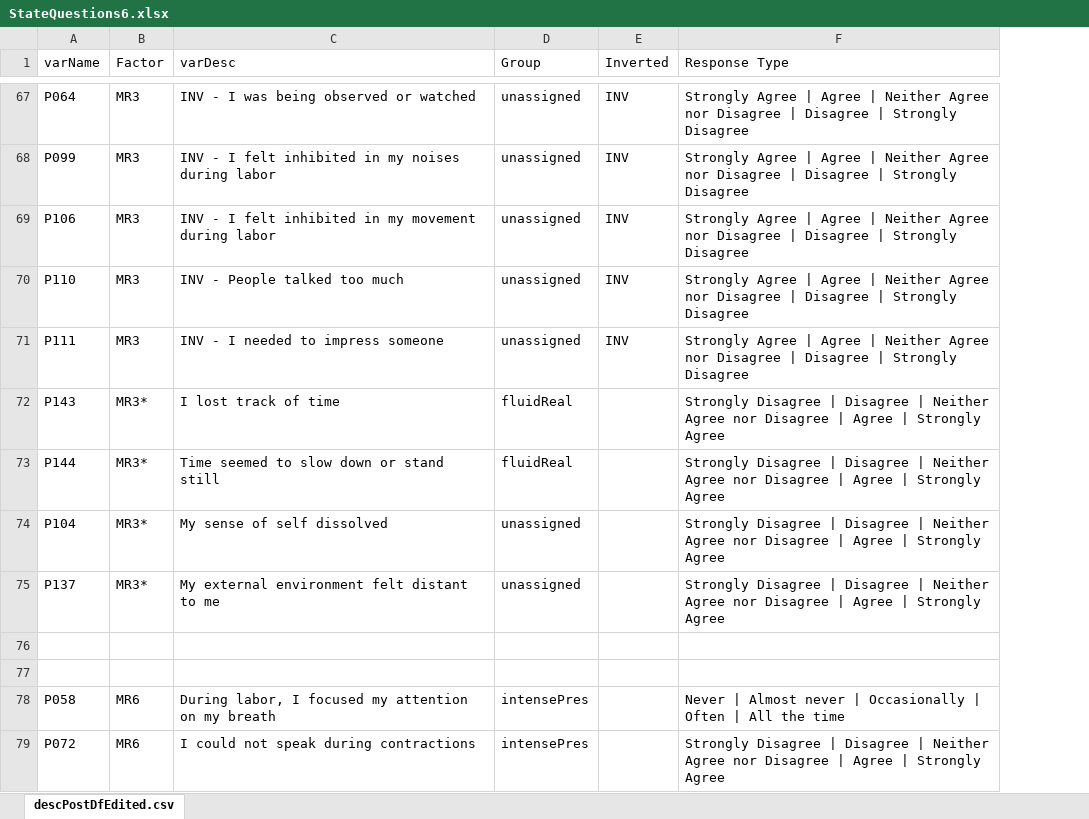
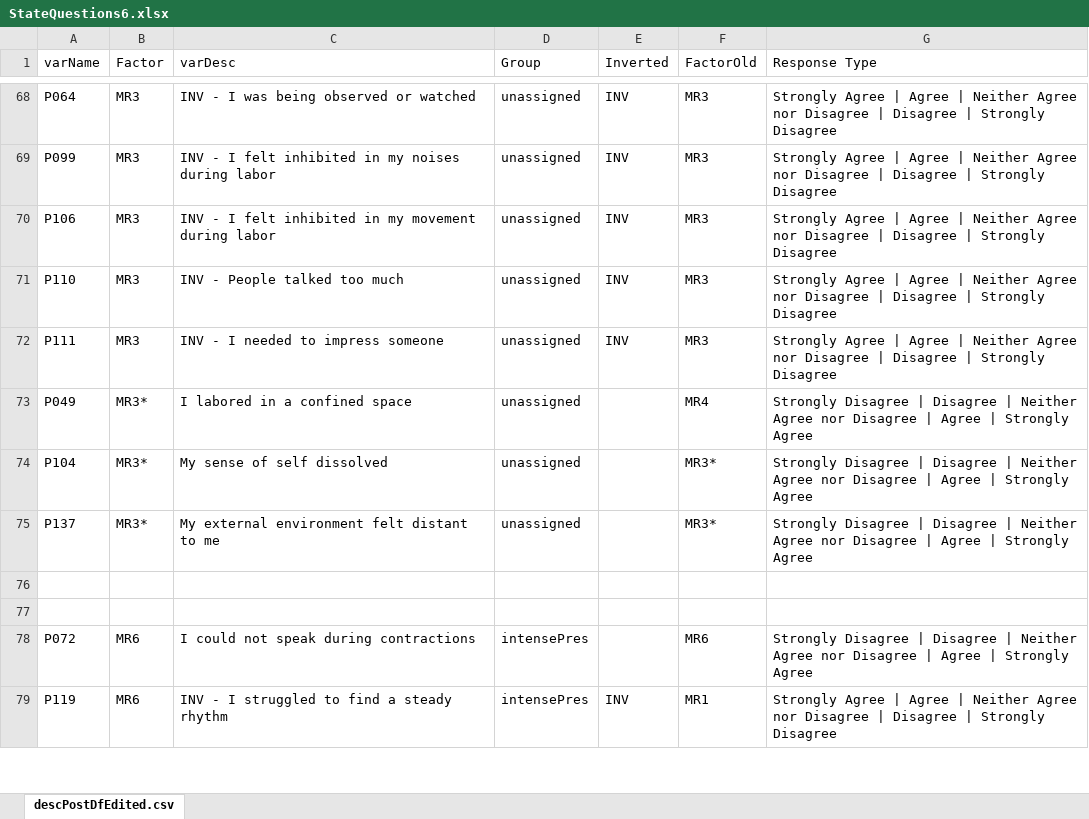
Before and after one commit to r-forge/calibfun, an Excel workbook: survey/doc/StateQuestions6.xlsx, sheet descPostDfEdited.csv, drawn as a sheet; only a part is shown, gaps mark what is left out; values as stored, in another font and other column widths than the file's, no borders; removed rows and columns are numbered as before the commit, all else as after; the diff covers the shown part only; the diff names each change by its address in the sheet, - before the commit and + after, or states it on an @@ line.

```diff
--- a/survey/doc/StateQuestions6.xlsx (sheet descPostDfEdited.csv)
+++ b/survey/doc/StateQuestions6.xlsx (sheet descPostDfEdited.csv)
+column F (FactorOld), rows 68-78: MR3 | MR3 | MR3 | MR3 | MR3 | MR4 | MR3* | MR3* |  |  | MR6
-A73 (varName): P143
+A73 (varName): P049
-C73 (varDesc): I lost track of time
+C73 (varDesc): I labored in a confined space
-D73 (Group): fluidReal
+D73 (Group): unassigned
-row 73: P144 | MR3* | Time seemed to slow down or stand still | fluidReal |  | Strongly Disagree | Disagree | Neither Agree nor Disagree | Agree | Strongly Agree
-row 78: P058 | MR6 | During labor, I focused my attention on my breath | intensePres |  | Never | Almost never | Occasionally | Often | All the time
+row 79: P119 | MR6 | INV - I struggled to find a steady rhythm | intensePres | INV | MR1 | Strongly Agree | Agree | Neither Agree nor Disagree | Disagree | Strongly Disagree
```
Also changed, not shown: 20 added rows, 19 removed rows, 9 moved rows and 21 edited cells elsewhere in this sheet, survey/doc/StateQuestions5.xlsx, 23 other files.
